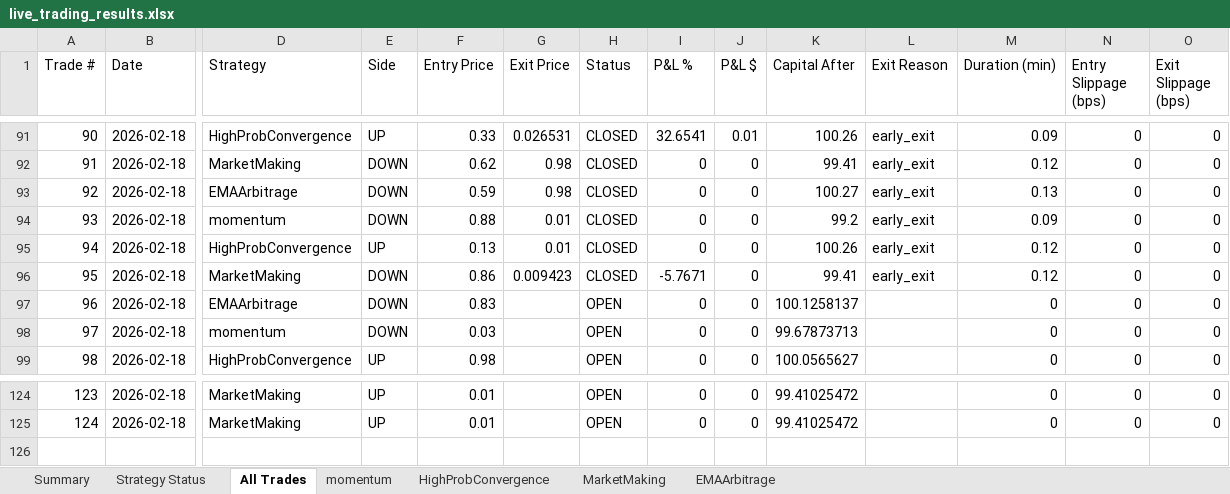
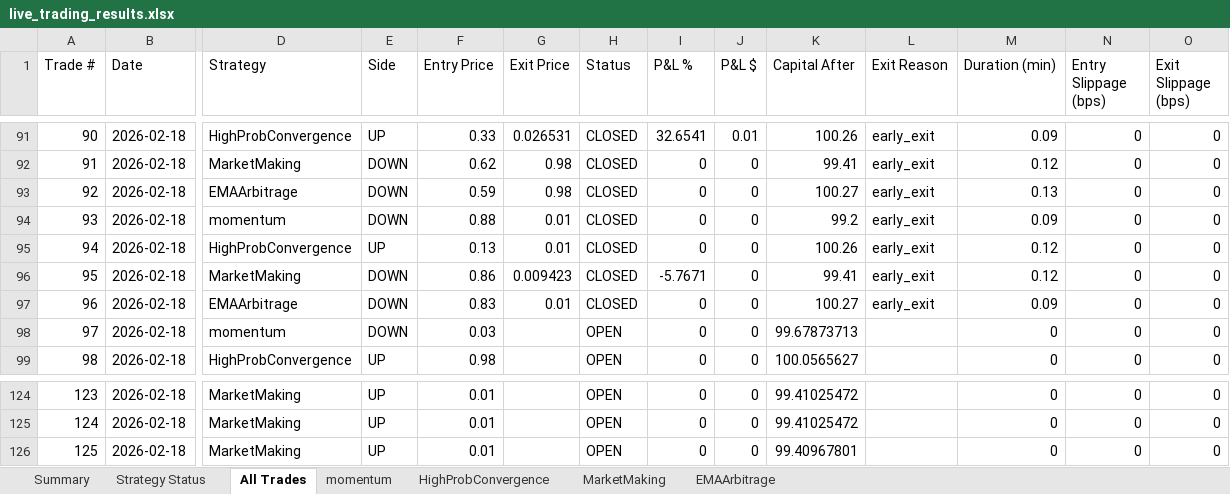
Before and after one commit to herbalclaw/polymarket-strategy-tester, an Excel workbook: live_trading_results.xlsx, sheet All Trades, drawn as a sheet; only a part is shown, gaps mark what is left out; values as stored, in another font and other column widths than the file's, no borders; rows hold the shown columns only; the diff names each change by its address in the sheet, - before the commit and + after, or states it on an @@ line.

Commit message:
Trade #68 closed at 2026-02-18 00:24:32 - unknown UNKNOWN +0.000%

```diff
--- a/live_trading_results.xlsx (sheet All Trades)
+++ b/live_trading_results.xlsx (sheet All Trades)
-G97 (Exit Price): (empty)
+G97 (Exit Price): 0.01
-H97 (Status): OPEN
+H97 (Status): CLOSED
-K97 (Capital After): 100.1258137
+K97 (Capital After): 100.27
-L97 (Exit Reason): (empty)
+L97 (Exit Reason): early_exit
-M97 (Duration (min)): 0
+M97 (Duration (min)): 0.09
+row 126: 125 | 2026-02-18 | MarketMaking | UP | 0.01 |  | OPEN | 0 | 0 | 99.40967801 |  | 0 | 0 | 0
```
Also changed, not shown: sheet MarketMaking, sheet EMAArbitrage, sheet Summary, sheet Strategy Status.
